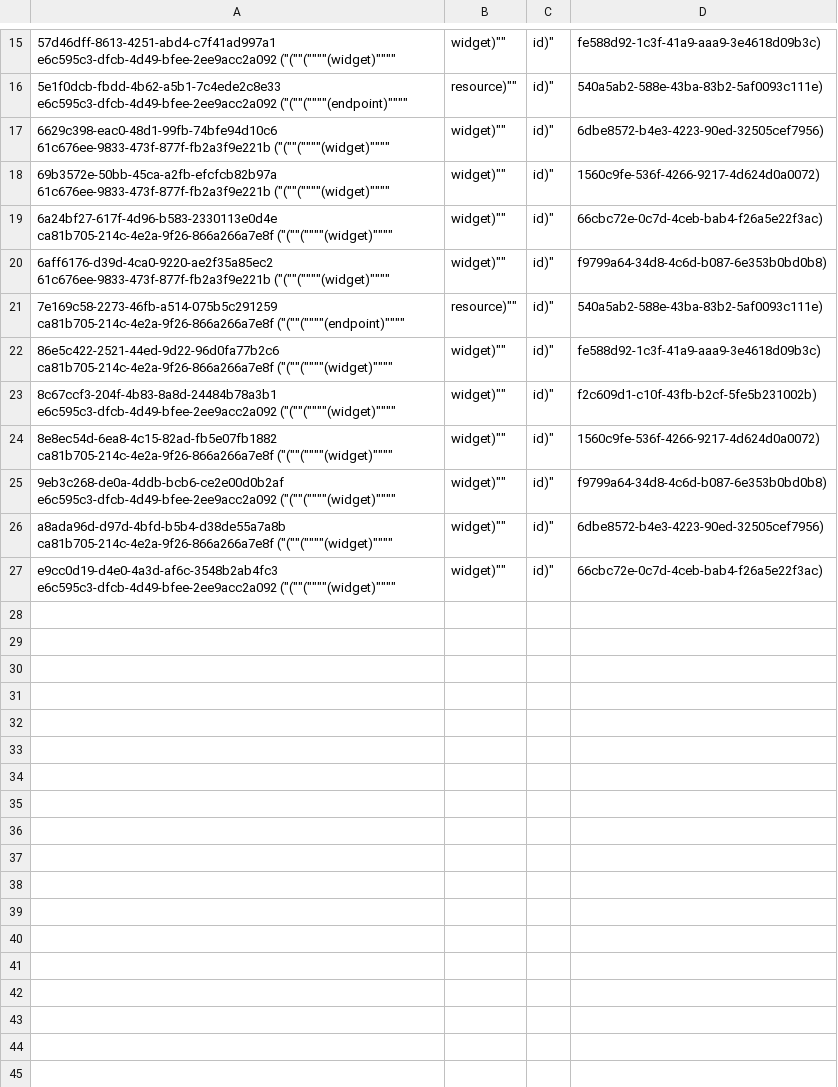
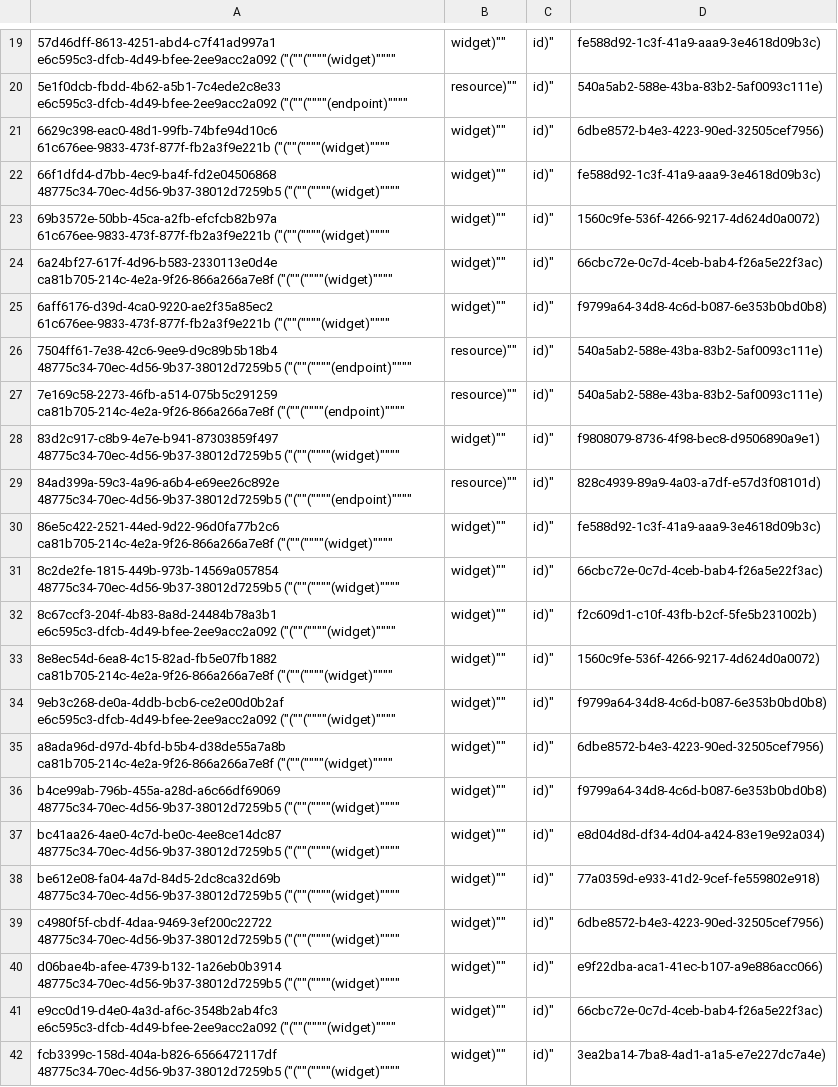
Before and after one commit to aquametalabs/aquameta, a CSV file: bundles-available/org.aquameta.core.docs/rowset_row.csv, drawn as a sheet; only a part is shown, gaps mark what is left out; the diff covers the shown part only; the diff names each change by its address in the sheet, - before the commit and + after, or states it on an @@ line.

```diff
--- a/bundles-available/org.aquameta.core.docs/rowset_row.csv
+++ b/bundles-available/org.aquameta.core.docs/rowset_row.csv
+row 22: 66f1dfd4-d7bb-4ec9-ba4f-fd2e04506868 48775c34-70ec-4d56-9b37-38012d7259b5 ("(""(""""(widget)"""" | widget)"" | id)" | fe588d92-1c3f-41a9-aaa9-3e4618d09b3c)
+row 26: 7504ff61-7e38-42c6-9ee9-d9c89b5b18b4 48775c34-70ec-4d56-9b37-38012d7259b5 ("(""(""""(endpoint)"""" | resource)"" | id)" | 540a5ab2-588e-43ba-83b2-5af0093c111e)
+row 28: 83d2c917-c8b9-4e7e-b941-87303859f497 48775c34-70ec-4d56-9b37-38012d7259b5 ("(""(""""(widget)"""" | widget)"" | id)" | f9808079-8736-4f98-bec8-d9506890a9e1)
+row 29: 84ad399a-59c3-4a96-a6b4-e69ee26c892e 48775c34-70ec-4d56-9b37-38012d7259b5 ("(""(""""(endpoint)"""" | resource)"" | id)" | 828c4939-89a9-4a03-a7df-e57d3f08101d)
+row 31: 8c2de2fe-1815-449b-973b-14569a057854 48775c34-70ec-4d56-9b37-38012d7259b5 ("(""(""""(widget)"""" | widget)"" | id)" | 66cbc72e-0c7d-4ceb-bab4-f26a5e22f3ac)
+row 36: b4ce99ab-796b-455a-a28d-a6c66df69069 48775c34-70ec-4d56-9b37-38012d7259b5 ("(""(""""(widget)"""" | widget)"" | id)" | f9799a64-34d8-4c6d-b087-6e353b0bd0b8)
+row 37: bc41aa26-4ae0-4c7d-be0c-4ee8ce14dc87 48775c34-70ec-4d56-9b37-38012d7259b5 ("(""(""""(widget)"""" | widget)"" | id)" | e8d04d8d-df34-4d04-a424-83e19e92a034)
+row 38: be612e08-fa04-4a7d-84d5-2dc8ca32d69b 48775c34-70ec-4d56-9b37-38012d7259b5 ("(""(""""(widget)"""" | widget)"" | id)" | 77a0359d-e933-41d2-9cef-fe559802e918)
+row 39: c4980f5f-cbdf-4daa-9469-3ef200c22722 48775c34-70ec-4d56-9b37-38012d7259b5 ("(""(""""(widget)"""" | widget)"" | id)" | 6dbe8572-b4e3-4223-90ed-32505cef7956)
+row 40: d06bae4b-afee-4739-b132-1a26eb0b3914 48775c34-70ec-4d56-9b37-38012d7259b5 ("(""(""""(widget)"""" | widget)"" | id)" | e9f22dba-aca1-41ec-b107-a9e886acc066)
+row 42: fcb3399c-158d-404a-b826-6566472117df 48775c34-70ec-4d56-9b37-38012d7259b5 ("(""(""""(widget)"""" | widget)"" | id)" | 3ea2ba14-7ba8-4ad1-a1a5-e7e227dc7a4e)
```
Also changed, not shown: 4 added rows elsewhere in this file, bundles-available/org.aquameta.core.docs/commit.csv, 5 other files.
